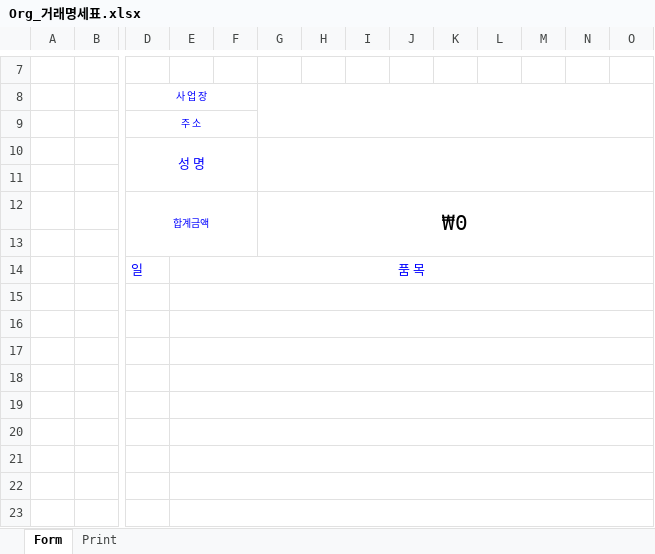
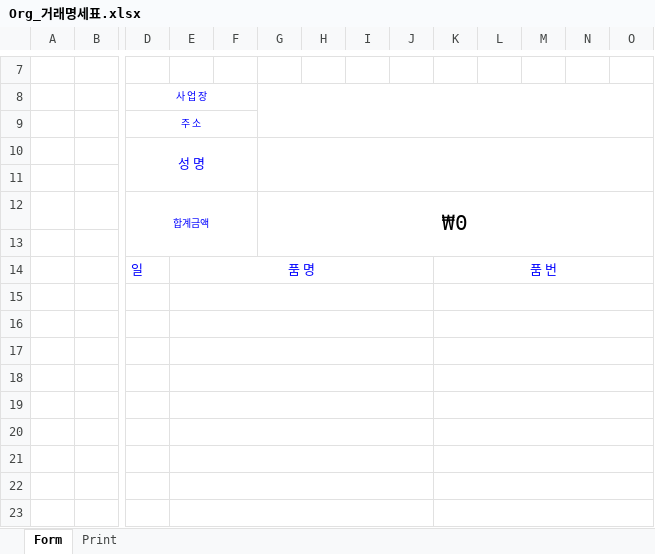
Before and after one commit to Wizard-Co/MES_SungShinNQ, an Excel workbook: wpftest/Org_거래명세표.xlsx, sheet Form, drawn as a sheet; only a part is shown, gaps mark what is left out; values as stored, in another font and other column widths than the file's, no borders; the diff covers the shown part only; the diff names each change by its address in the sheet, - before the commit and + after, or states it on an @@ line.

```diff
--- a/wpftest/Org_거래명세표.xlsx (sheet Form)
+++ b/wpftest/Org_거래명세표.xlsx (sheet Form)
-E14: 품 목
+E14: 품 명
-E14:O14 merged
+E14:J14 merged
-K14: (empty)
+K14: 품 번
+K14:O14 merged
-E15:O15 merged
+E15:J15 merged
+K15:O15 merged
-E16:O16 merged
+E16:J16 merged
+K16:O16 merged
-E17:O17 merged
+E17:J17 merged
+K17:O17 merged
-E18:O18 merged
+E18:J18 merged
+K18:O18 merged
-E19:O19 merged
+E19:J19 merged
+K19:O19 merged
-E20:O20 merged
+E20:J20 merged
+K20:O20 merged
-E21:O21 merged
+E21:J21 merged
+K21:O21 merged
-E22:O22 merged
+E22:J22 merged
+K22:O22 merged
-E23:O23 merged
+E23:J23 merged
+K23:O23 merged
```
Also changed, not shown: 15 edited cells and merged cells elsewhere in this sheet, formulas that keep their value, 4 other files.
